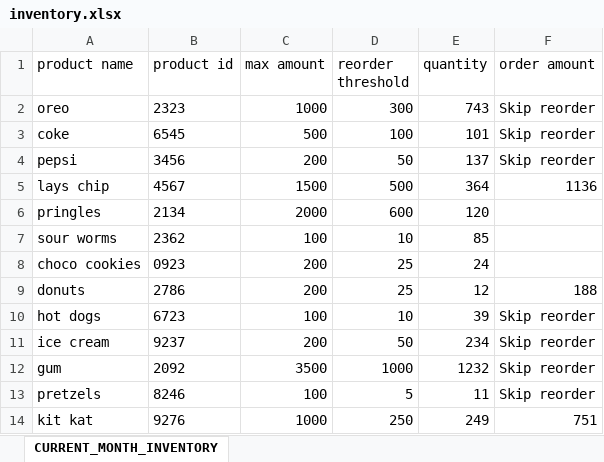
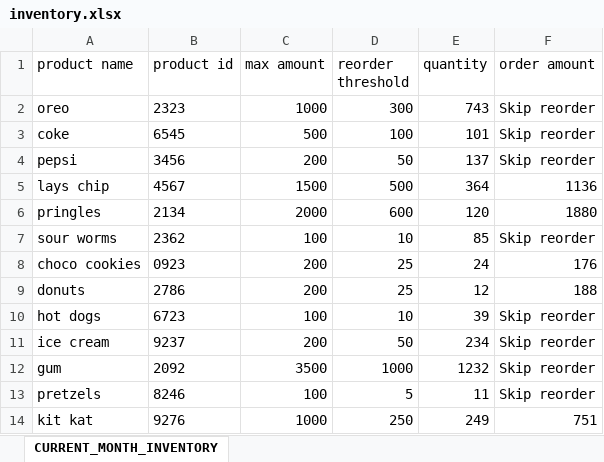
Before and after one commit to ecalulot/vetsInTech, an Excel workbook: week_2/spreadsheets/inventory.xlsx, sheet CURRENT_MONTH_INVENTORY, drawn as a sheet; values as stored, in another font and other column widths than the file's, no borders; the diff names each change by its address in the sheet, - before the commit and + after, or states it on an @@ line.

Commit message:
correctly calculated values in inventory

```diff
--- a/week_2/spreadsheets/inventory.xlsx (sheet CURRENT_MONTH_INVENTORY)
+++ b/week_2/spreadsheets/inventory.xlsx (sheet CURRENT_MONTH_INVENTORY)
-F6 (order amount): (empty)
+F6 (order amount): 1880
-F7 (order amount): (empty)
+F7 (order amount): Skip reorder
-F8 (order amount): (empty)
+F8 (order amount): 176
```
